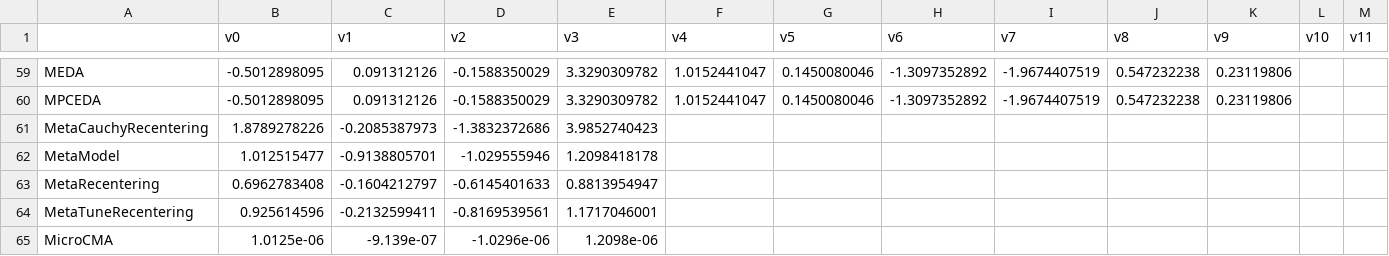
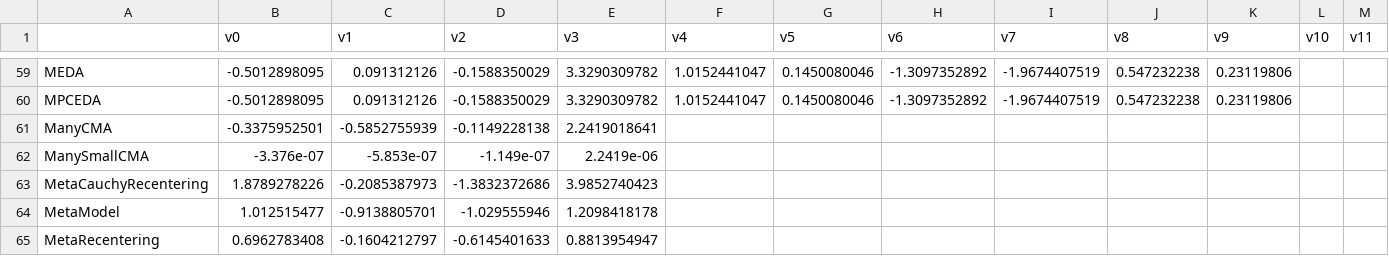
Before and after one commit to facebookresearch/nevergrad, a CSV file: nevergrad/optimization/recorded_recommendations.csv, drawn as a sheet; only a part is shown, gaps mark what is left out; the shorter side is filled out with more unchanged rows; rows hold the shown columns only; the diff names each change by its address in the sheet, - before the commit and + after, or states it on an @@ line.

Commit message:
record

```diff
--- a/nevergrad/optimization/recorded_recommendations.csv
+++ b/nevergrad/optimization/recorded_recommendations.csv
+row 61: ManyCMA | -0.3375952501 | -0.5852755939 | -0.1149228138 | 2.2419018641
+row 62: ManySmallCMA | -3.376e-07 | -5.853e-07 | -1.149e-07 | 2.2419e-06
```
